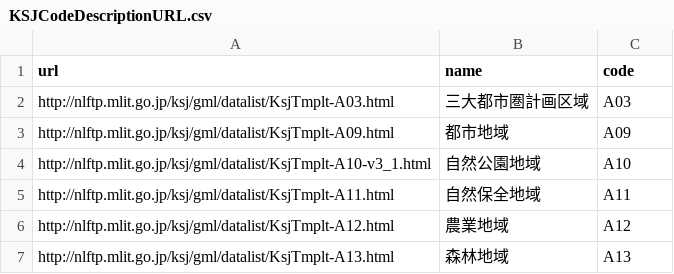
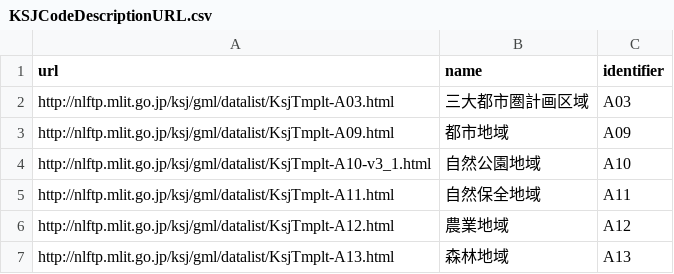
Before and after one commit to yutannihilation/kokudosuuchi, a CSV file: data-raw/KSJCodeDescriptionURL.csv, drawn as a sheet; only a part is shown.

Commit message:
rename code to identifier to avoid confusion

```diff
--- a/data-raw/KSJCodeDescriptionURL.csv
+++ b/data-raw/KSJCodeDescriptionURL.csv
@@ -1,2 +1,2 @@
-url,name,code
+url,name,identifier
 http://nlftp.mlit.go.jp/ksj/gml/datalist/KsjTmplt-A03.html,三大都市圏計画区域,A03
```
Also changed, not shown: 10 other files.
